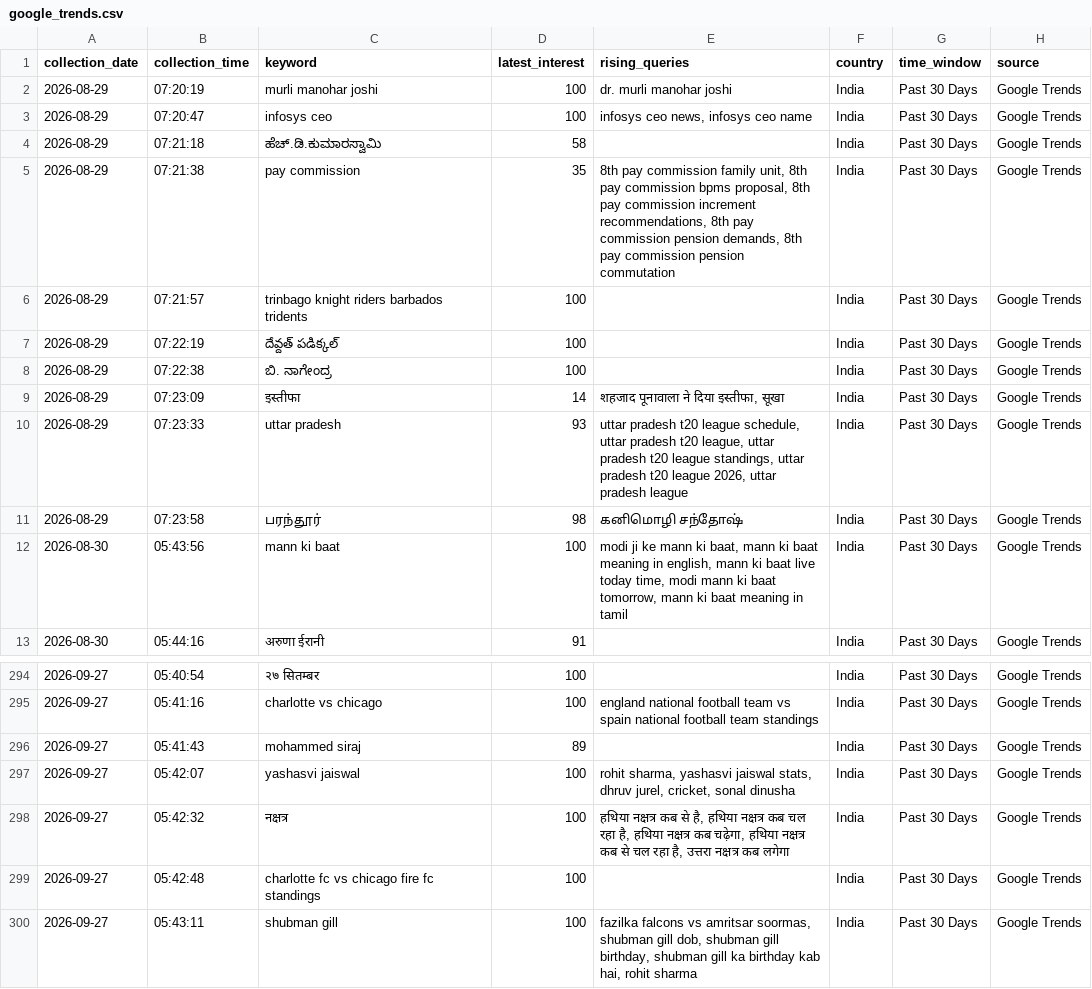
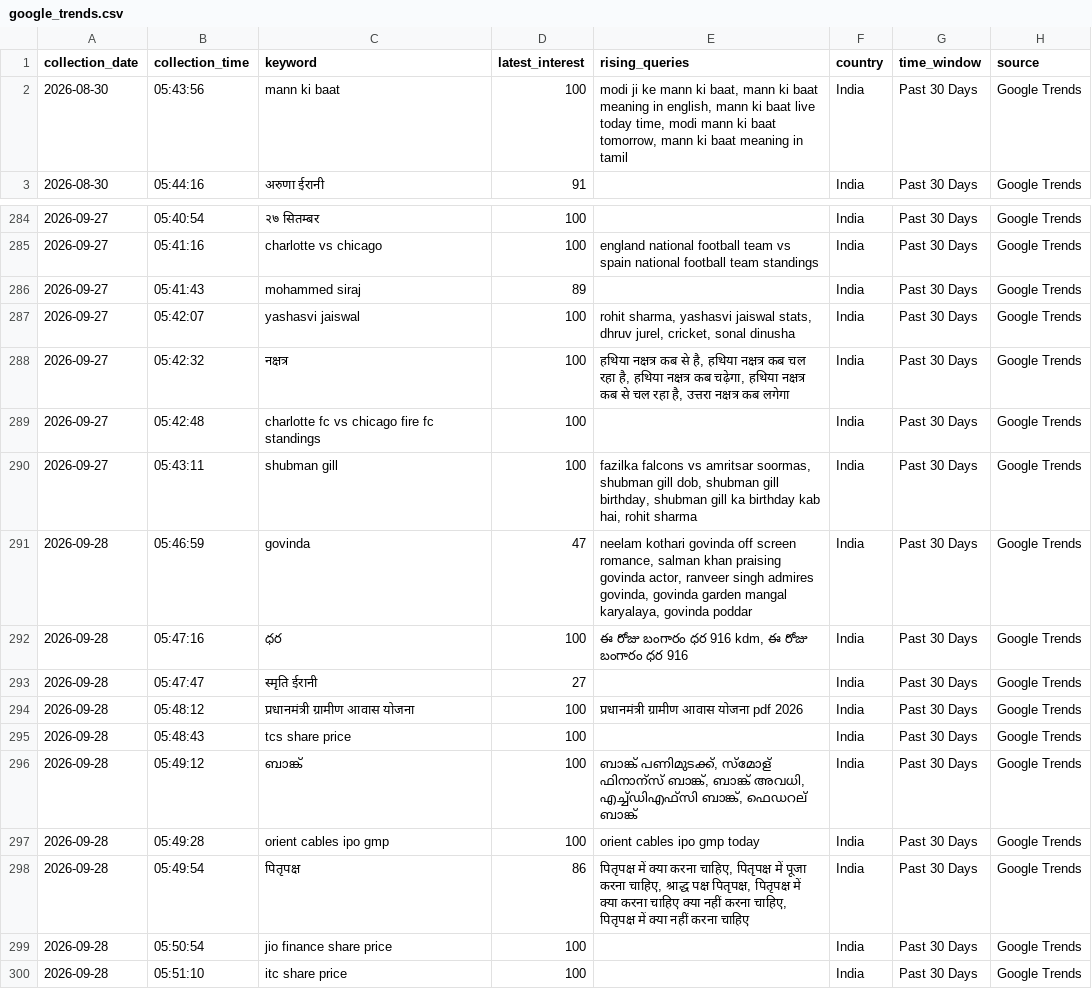
Before and after one commit to ank17a-5/India-Trend-Radar, a CSV file: data/raw/google_trends.csv, drawn as a sheet; only a part is shown, gaps mark what is left out.

```diff
--- a/data/raw/google_trends.csv
+++ b/data/raw/google_trends.csv
@@ -1,12 +1,2 @@
 collection_date,collection_time,keyword,latest_interest,rising_queries,country,time_window,source
-2026-08-29,07:20:19,murli manohar joshi,100,dr. murli manohar joshi,India,Past 30 Days,Google Trends
-2026-08-29,07:20:47,infosys ceo,100,"infosys ceo news, infosys ceo name",India,Past 30 Days,Google Trends
-2026-08-29,07:21:18,ಹೆಚ್.ಡಿ.ಕುಮಾರಸ್ವಾಮಿ,58,,India,Past 30 Days,Google Trends
-2026-08-29,07:21:38,pay commission,35,"8th pay commission family unit, 8th pay commission bpms proposal, 8th pay commission increment recommendations, 8th pay commission pension demands, 8th pay commission pension commutation",India,Past 30 Days,Google Trends
-2026-08-29,07:21:57,trinbago knight riders barbados tridents,100,,India,Past 30 Days,Google Trends
-2026-08-29,07:22:19,దేవ్దత్ పడిక్కల్,100,,India,Past 30 Days,Google Trends
-2026-08-29,07:22:38,ಬಿ. ನಾಗೇಂದ್ರ,100,,India,Past 30 Days,Google Trends
-2026-08-29,07:23:09,इस्तीफा,14,"शहजाद पूनावाला ने दिया इस्तीफा, सूखा",India,Past 30 Days,Google Trends
-2026-08-29,07:23:33,uttar pradesh,93,"uttar pradesh t20 league schedule, uttar pradesh t20 league, uttar pradesh t20 league standings, uttar pradesh t20 league 2026, uttar pradesh league",India,Past 30 Days,Google Trends
-2026-08-29,07:23:58,பரந்தூர்,98,கனிமொழி சந்தோஷ்,India,Past 30 Days,Google Trends
 2026-08-30,05:43:56,mann ki baat,100,"modi ji ke mann ki baat, mann ki baat meaning in english, mann ki baat live today time, modi mann ki baat tomorrow, mann ki baat meaning in tamil",India,Past 30 Days,Google Trends
@@ -300 +290,11 @@ collection_date,collection_time,keyword,latest_interest,rising_queries,country,t
 2026-09-27,05:43:11,shubman gill,100,"fazilka falcons vs amritsar soormas, shubman gill dob, shubman gill birthday, shubman gill ka birthday kab hai, rohit sharma",India,Past 30 Days,Google Trends
+2026-09-28,05:46:59,govinda,47,"neelam kothari govinda off screen romance, salman khan praising govinda actor, ranveer singh admires govinda, govinda garden mangal karyalaya, govinda poddar",India,Past 30 Days,Google Trends
+2026-09-28,05:47:16,ధర,100,"ఈ రోజు బంగారం ధర 916 kdm, ఈ రోజు బంగారం ధర 916",India,Past 30 Days,Google Trends
+2026-09-28,05:47:47,स्मृति ईरानी,27,,India,Past 30 Days,Google Trends
+2026-09-28,05:48:12,प्रधानमंत्री ग्रामीण आवास योजना,100,प्रधानमंत्री ग्रामीण आवास योजना pdf 2026,India,Past 30 Days,Google Trends
+2026-09-28,05:48:43,tcs share price,100,,India,Past 30 Days,Google Trends
+2026-09-28,05:49:12,ബാങ്ക്,100,"ബാങ്ക് പണിമുടക്ക്, സ്മോള് ഫിനാന്സ് ബാങ്ക്, ബാങ്ക് അവധി, എച്ച്ഡിഎഫ്സി ബാങ്ക്, ഫെഡറല് ബാങ്ക്",India,Past 30 Days,Google Trends
+2026-09-28,05:49:28,orient cables ipo gmp,100,orient cables ipo gmp today,India,Past 30 Days,Google Trends
+2026-09-28,05:49:54,पितृपक्ष,86,"पितृपक्ष में क्या करना चाहिए, पितृपक्ष में पूजा करना चाहिए, श्राद्ध पक्ष पितृपक्ष, पितृपक्ष में क्या करना चाहिए क्या नहीं करना चाहिए, पितृपक्ष में क्या नहीं करना चाहिए",India,Past 30 Days,Google Trends
+2026-09-28,05:50:54,jio finance share price,100,,India,Past 30 Days,Google Trends
+2026-09-28,05:51:10,itc share price,100,,India,Past 30 Days,Google Trends
```
Also changed, not shown: data/cleaned/google_trends_clean.csv, data/predictions/prophet_predictions.csv, 16 other files.
